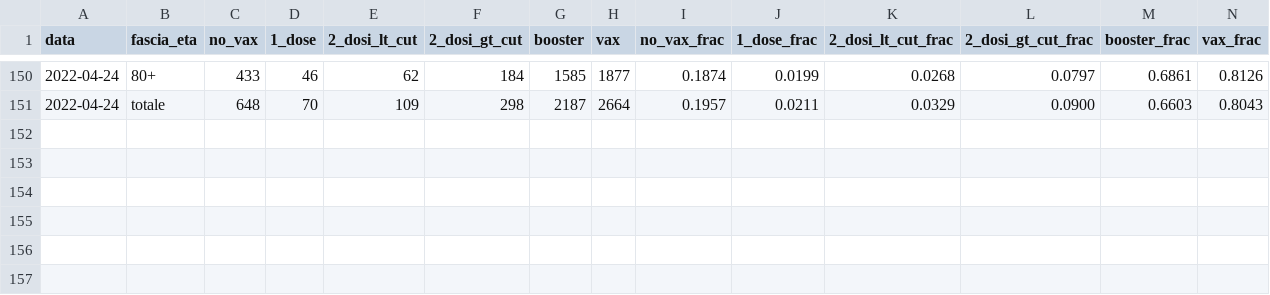
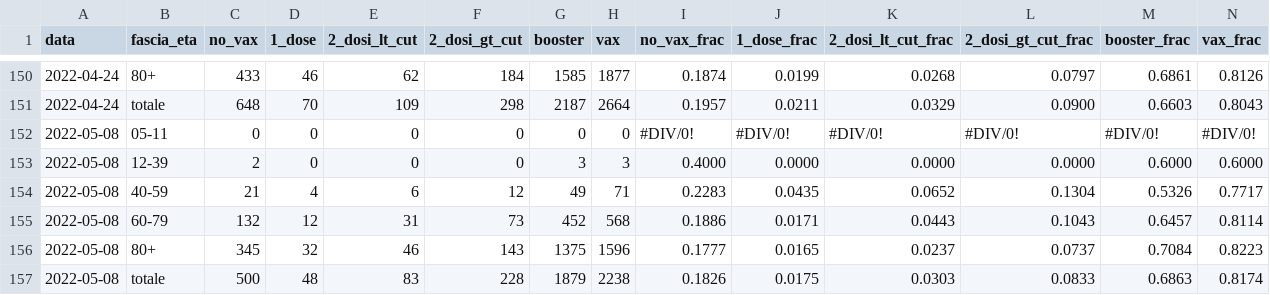
Before and after one commit to thomasmuntzer/covid19, a CSV file: Italy/data/rapporti_ISS - Decessi.csv, drawn as a sheet; only a part is shown, gaps mark what is left out; rows hold the shown columns only; the diff names each change by its address in the sheet, - before the commit and + after, or states it on an @@ line.

```diff
--- a/Italy/data/rapporti_ISS - Decessi.csv
+++ b/Italy/data/rapporti_ISS - Decessi.csv
+row 152: 2022-05-08 | 05-11 | 0 | 0 | 0 | 0 | 0 | 0 | #DIV/0! | #DIV/0! | #DIV/0! | #DIV/0! | #DIV/0! | #DIV/0!
+row 153: 2022-05-08 | 12-39 | 2 | 0 | 0 | 0 | 3 | 3 | 0.4000 | 0.0000 | 0.0000 | 0.0000 | 0.6000 | 0.6000
+row 154: 2022-05-08 | 40-59 | 21 | 4 | 6 | 12 | 49 | 71 | 0.2283 | 0.0435 | 0.0652 | 0.1304 | 0.5326 | 0.7717
+row 155: 2022-05-08 | 60-79 | 132 | 12 | 31 | 73 | 452 | 568 | 0.1886 | 0.0171 | 0.0443 | 0.1043 | 0.6457 | 0.8114
+row 156: 2022-05-08 | 80+ | 345 | 32 | 46 | 143 | 1375 | 1596 | 0.1777 | 0.0165 | 0.0237 | 0.0737 | 0.7084 | 0.8223
+row 157: 2022-05-08 | totale | 500 | 48 | 83 | 228 | 1879 | 2238 | 0.1826 | 0.0175 | 0.0303 | 0.0833 | 0.6863 | 0.8174
```
Also changed, not shown: Italy/data/rapporti_ISS - Contagi.csv, Italy/data/rapporti_ISS - Popolazione.csv, 3 other files.
